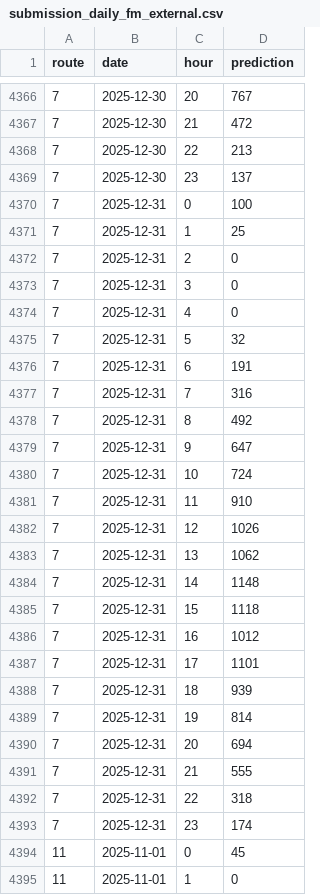
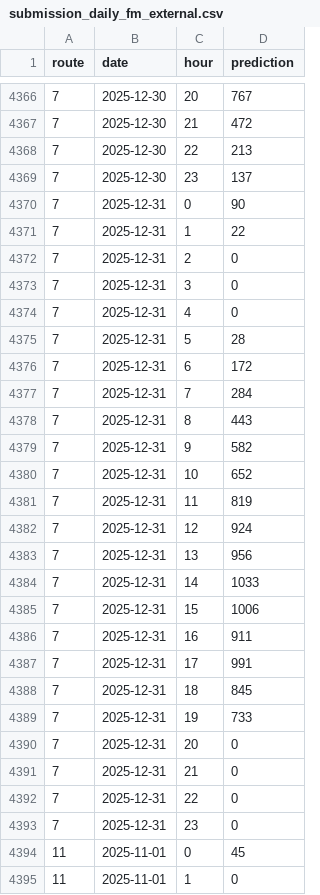
Before and after one commit to Felicuss/urban-ridership-forecast, a CSV file: forecasts/submission_daily_fm_external.csv, drawn as a sheet; only a part is shown, gaps mark what is left out; the diff covers the shown part only.

Commit message:
fix(forecast): rebuild FM-based variants with the 31.12 rule fix
Rebuilt blend_*, final, daily_fm and ensemble variants from the local FM
cache after 8af569b. Only routes 7 and 50 on 31.12 change (41-42 rows);
boardings after 20:00 drop from about 3 000 to zero, as for other routes.

```diff
--- a/forecasts/submission_daily_fm_external.csv
+++ b/forecasts/submission_daily_fm_external.csv
@@ -4369,4 +4369,4 @@ route;date;hour;prediction
 7;2025-12-30;23;137
-7;2025-12-31;0;100
-7;2025-12-31;1;25
+7;2025-12-31;0;90
+7;2025-12-31;1;22
 7;2025-12-31;2;0
@@ -4374,21 +4374,21 @@ route;date;hour;prediction
 7;2025-12-31;4;0
-7;2025-12-31;5;32
-7;2025-12-31;6;191
-7;2025-12-31;7;316
-7;2025-12-31;8;492
-7;2025-12-31;9;647
-7;2025-12-31;10;724
-7;2025-12-31;11;910
-7;2025-12-31;12;1026
-7;2025-12-31;13;1062
-7;2025-12-31;14;1148
-7;2025-12-31;15;1118
-7;2025-12-31;16;1012
-7;2025-12-31;17;1101
-7;2025-12-31;18;939
-7;2025-12-31;19;814
-7;2025-12-31;20;694
-7;2025-12-31;21;555
-7;2025-12-31;22;318
-7;2025-12-31;23;174
+7;2025-12-31;5;28
+7;2025-12-31;6;172
+7;2025-12-31;7;284
+7;2025-12-31;8;443
+7;2025-12-31;9;582
+7;2025-12-31;10;652
+7;2025-12-31;11;819
+7;2025-12-31;12;924
+7;2025-12-31;13;956
+7;2025-12-31;14;1033
+7;2025-12-31;15;1006
+7;2025-12-31;16;911
+7;2025-12-31;17;991
+7;2025-12-31;18;845
+7;2025-12-31;19;733
+7;2025-12-31;20;0
+7;2025-12-31;21;0
+7;2025-12-31;22;0
+7;2025-12-31;23;0
 11;2025-11-01;0;45
```
Also changed, not shown: 21 edited cells elsewhere in this file, forecasts/submission_blend_external.csv, forecasts/submission_blend_external_route5.csv, 5 other files.
